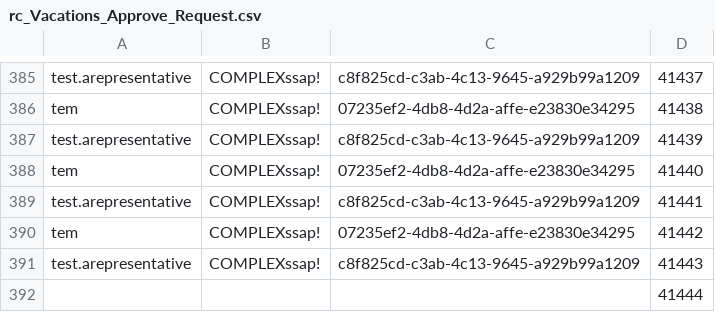
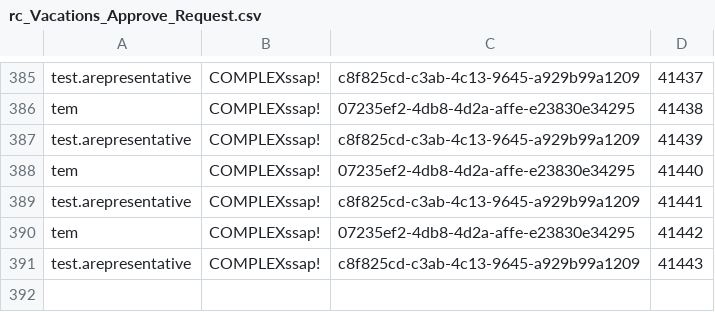
Before and after one commit to dddunker/load, a CSV file: resources/data/rc_Vacations_Approve_Request.csv, drawn as a sheet; only a part is shown, gaps mark what is left out; the diff names each change by its address in the sheet, - before the commit and + after, or states it on an @@ line.

```diff
--- a/resources/data/rc_Vacations_Approve_Request.csv
+++ b/resources/data/rc_Vacations_Approve_Request.csv
-row 392:  |  |  | 41444
```
Also changed, not shown: resources/data/rc_Vacations_Create_Request.csv.
